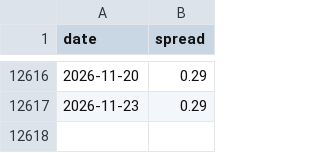
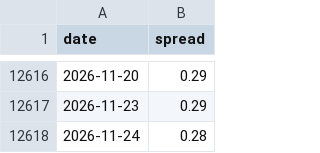
Before and after one commit to finm-32800/yield_spread_monitor, a CSV file: spread_history.csv, drawn as a sheet; only a part is shown, gaps mark what is left out; the diff names each change by its address in the sheet, - before the commit and + after, or states it on an @@ line.

```diff
--- a/spread_history.csv
+++ b/spread_history.csv
+row 12618: 2026-11-24 | 0.28
```
